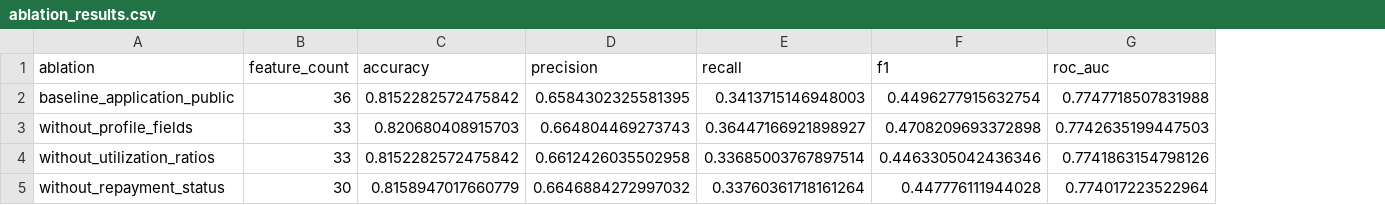
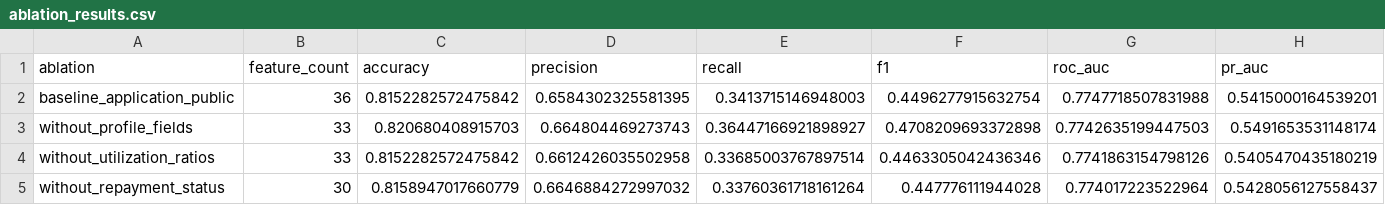
Before and after one commit to KarthikAshtekar/credit-default-xai, a CSV file: reports/model_validation/ablation_results.csv, drawn as a sheet; the diff names each change by its address in the sheet, - before the commit and + after, or states it on an @@ line.

```diff
--- a/reports/model_validation/ablation_results.csv
+++ b/reports/model_validation/ablation_results.csv
+column H (pr_auc), rows 2-5: 0.5415000164539201 | 0.5491653531148174 | 0.5405470435180219 | 0.5428056127558437
```
Also changed, not shown: reports/fairness_reports/application_model/xgboost_public_fairness_accuracy_tradeoff.csv, reports/model_validation/public_credit_model_comparison.csv, 30 other files.
